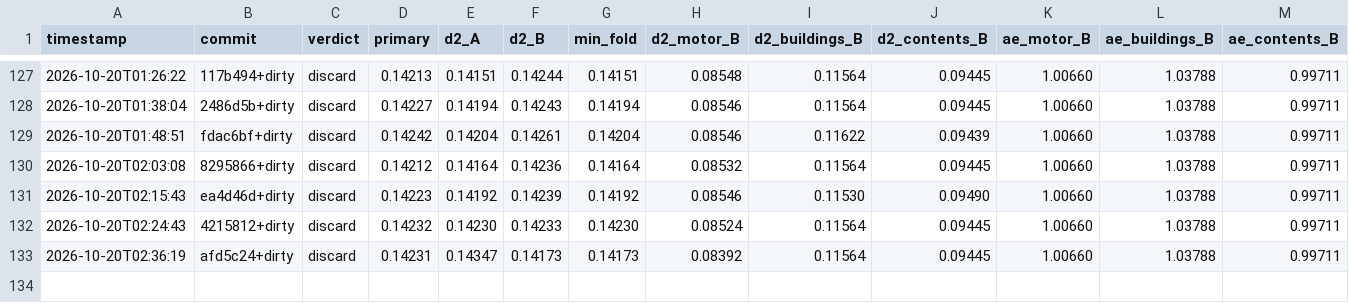
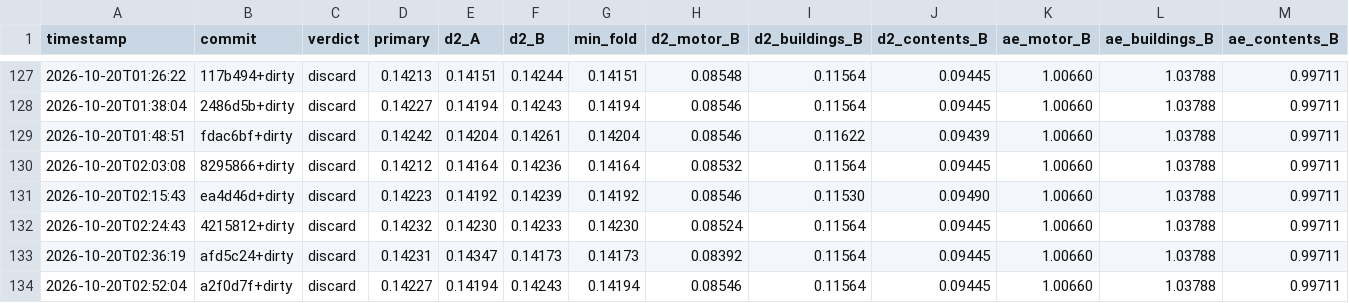
Before and after one commit to farmcoding/iaa-hackathon-2026, a TSV file: results.tsv, drawn as a sheet; only a part is shown, gaps mark what is left out; rows hold the shown columns only; the diff names each change by its address in the sheet, - before the commit and + after, or states it on an @@ line.

Commit message:
loop log: iteration 5 discard

```diff
--- a/results.tsv
+++ b/results.tsv
+row 134: 2026-10-20T02:52:04 | a2f0d7f+dirty | discard | 0.14227 | 0.14194 | 0.14243 | 0.14194 | 0.08546 | 0.11564 | 0.09445 | 1.00660 | 1.03788 | 0.99711
```
Also changed, not shown: 2 other files.
